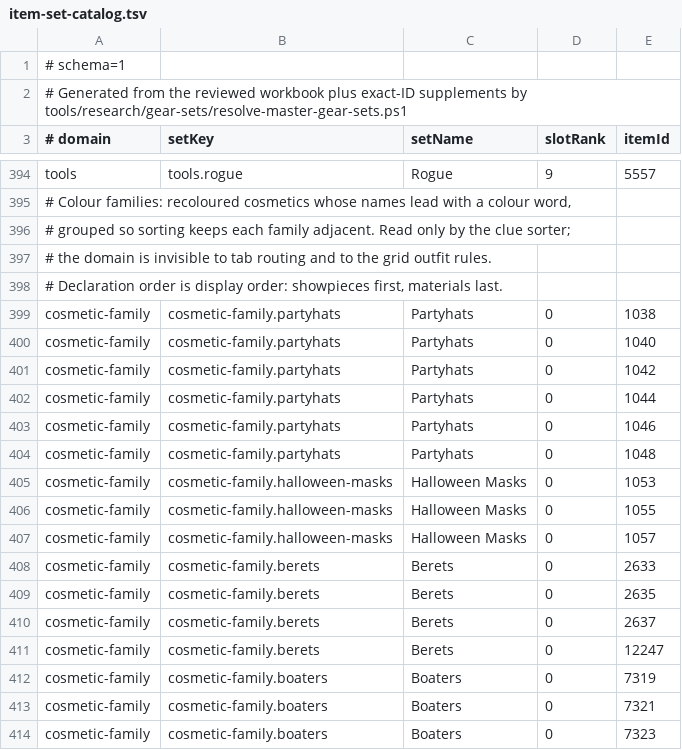
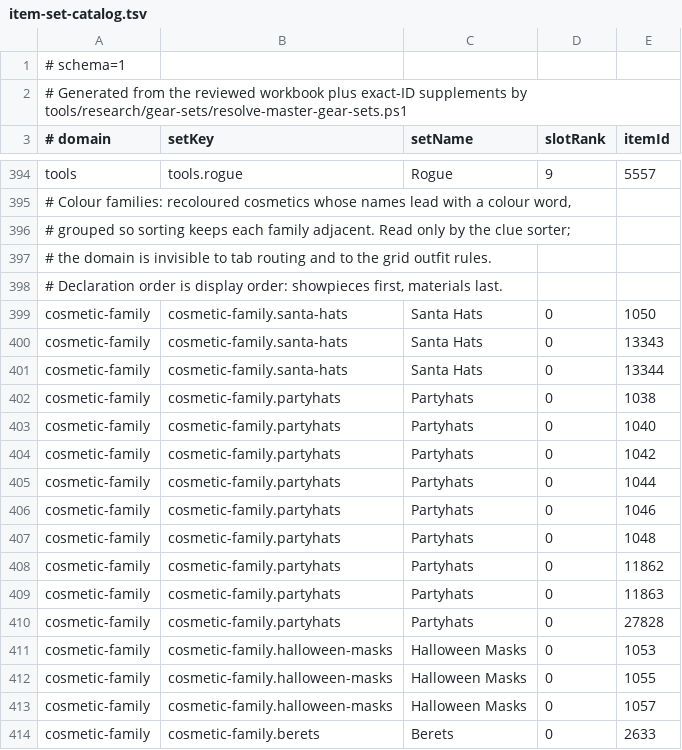
Before and after one commit to PKoka5/bank-architect, a TSV file: src/main/resources/com/pkoka5/ironmanbankarchitect/organize/item-set-catalog.tsv, drawn as a sheet; only a part is shown, gaps mark what is left out; the shorter side is filled out with more unchanged rows; the diff names each change by its address in the sheet, - before the commit and + after, or states it on an @@ line.

Commit message:
Classify santa hats with the other holiday cosmetics

```diff
--- a/src/main/resources/com/pkoka5/ironmanbankarchitect/organize/item-set-catalog.tsv
+++ b/src/main/resources/com/pkoka5/ironmanbankarchitect/organize/item-set-catalog.tsv
+row 399: cosmetic-family | cosmetic-family.santa-hats | Santa Hats | 0 | 1050
+row 400: cosmetic-family | cosmetic-family.santa-hats | Santa Hats | 0 | 13343
+row 401: cosmetic-family | cosmetic-family.santa-hats | Santa Hats | 0 | 13344
+row 408: cosmetic-family | cosmetic-family.partyhats | Partyhats | 0 | 11862
+row 409: cosmetic-family | cosmetic-family.partyhats | Partyhats | 0 | 11863
+row 410: cosmetic-family | cosmetic-family.partyhats | Partyhats | 0 | 27828
```
Also changed, not shown: 2 other files.
